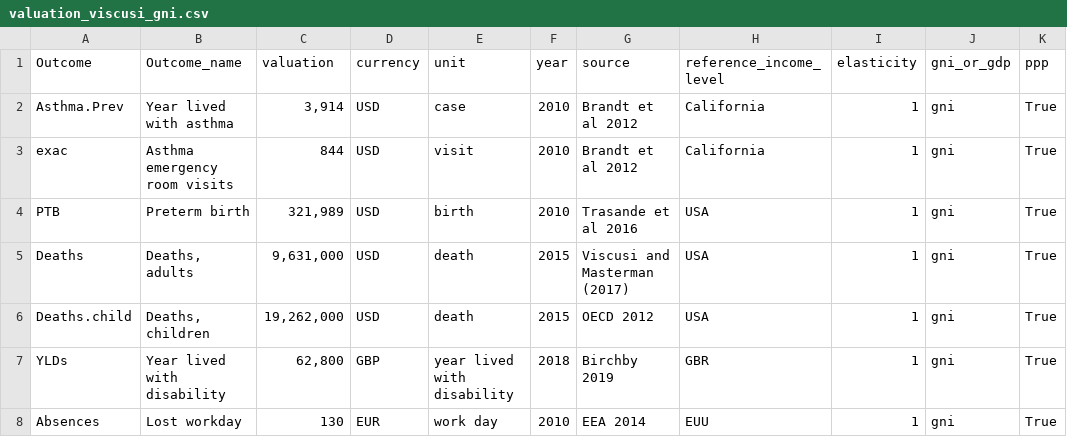
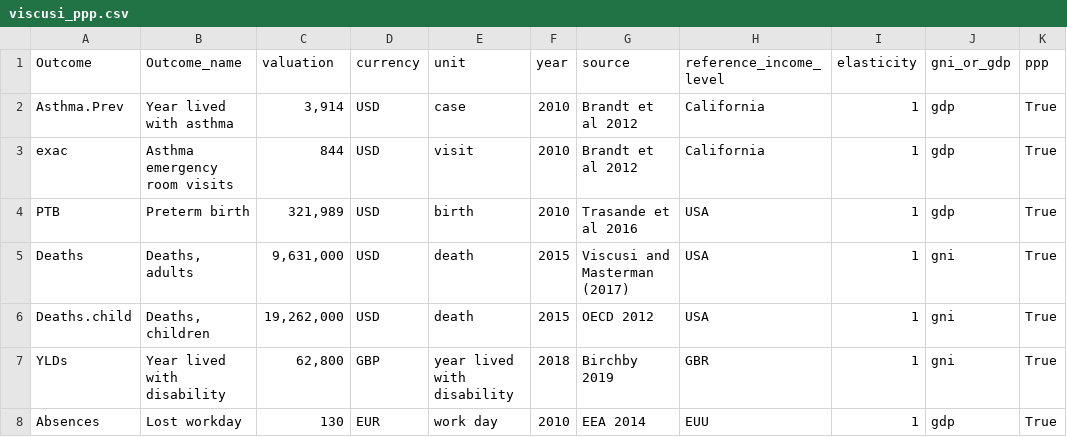
Before and after one commit to energyandcleanair/creahia, a CSV file: inst/extdata/valuations/viscusi_ppp.csv (was inst/extdata/valuations/valuation_viscusi_gni.csv), drawn as a sheet.

Commit message:
-new valuation structure

```diff
--- a/inst/extdata/valuations/valuation_viscusi_gni.csv
+++ b/inst/extdata/valuations/viscusi_ppp.csv
@@ -1,5 +1,5 @@
 Outcome,Outcome_name,valuation,currency,unit,year,source,reference_income_level,elasticity,gni_or_gdp,ppp
-Asthma.Prev,Year lived with asthma,"3,914",USD,case,2010,Brandt et al 2012,California,1,gni,True
-exac,Asthma emergency room visits,844,USD,visit,2010,Brandt et al 2012,California,1,gni,True
-PTB,Preterm birth,"321,989",USD,birth,2010,Trasande et al 2016,USA,1,gni,True
+Asthma.Prev,Year lived with asthma,"3,914",USD,case,2010,Brandt et al 2012,California,1,gdp,True
+exac,Asthma emergency room visits,844,USD,visit,2010,Brandt et al 2012,California,1,gdp,True
+PTB,Preterm birth,"321,989",USD,birth,2010,Trasande et al 2016,USA,1,gdp,True
 Deaths,"Deaths, adults","9,631,000",USD,death,2015,Viscusi and Masterman (2017),USA,1,gni,True
@@ -7,2 +7,2 @@ Deaths.child,"Deaths, children","19,262,000",USD,death,2015,OECD 2012,USA,1,gni,
 YLDs,Year lived with disability,"62,800",GBP,year lived with disability,2018,Birchby 2019,GBR,1,gni,True
-Absences,Lost workday,130,EUR,work day,2010,EEA 2014,EUU,1,gni,True
+Absences,Lost workday,130,EUR,work day,2010,EEA 2014,EUU,1,gdp,True
```
Also changed, not shown: 9 other files.
